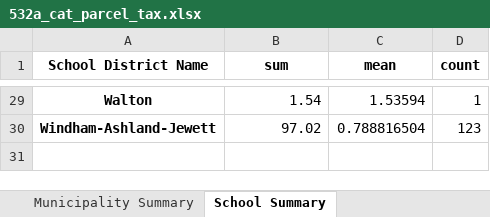
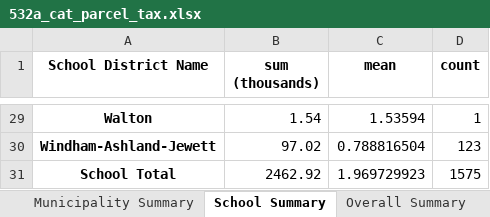
Before and after one commit to arborelliott/AdironTax-Rates-Parcels, an Excel workbook: Output/532a_cat_parcel_tax.xlsx, sheet School Summary, drawn as a sheet; only a part is shown, gaps mark what is left out; values as stored, in another font and other column widths than the file's, no borders; the diff names each change by its address in the sheet, - before the commit and + after, or states it on an @@ line.

```diff
--- a/Output/532a_cat_parcel_tax.xlsx (sheet School Summary)
+++ b/Output/532a_cat_parcel_tax.xlsx (sheet School Summary)
+sheet tab: Overall Summary
-B1: sum
+B1: sum (thousands)
+row 31: School Total | 2462.92 | 1.969729923 | 1575
```
Also changed, not shown: sheet County Summary, sheet Municipality Summary, other sheet tabs, 9 other files.
